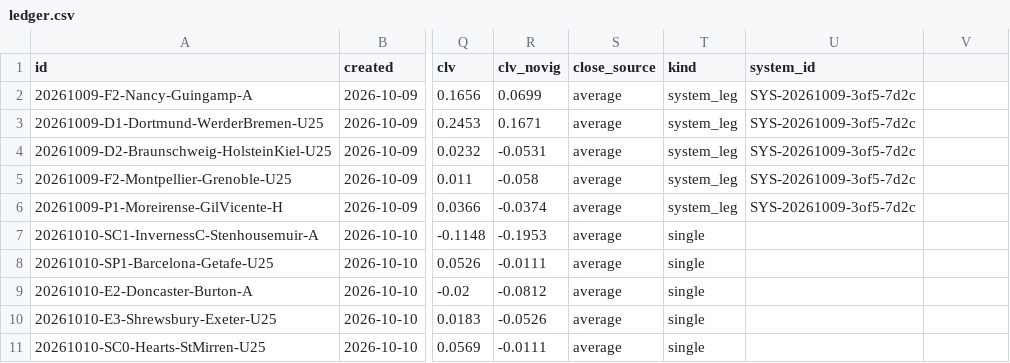
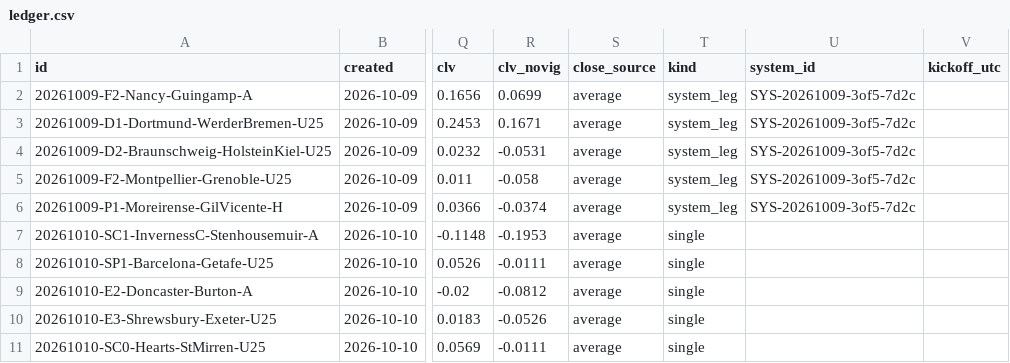
Before and after one commit to PingdaShen/tipico-analysis-bot, a CSV file: bets/ledger.csv, drawn as a sheet; only a part is shown, gaps mark what is left out; the diff names each change by its address in the sheet, - before the commit and + after, or states it on an @@ line.

```diff
--- a/bets/ledger.csv
+++ b/bets/ledger.csv
-V1: (empty)
+V1: kickoff_utc
```
Also changed, not shown: bets/paper_ledger.csv, 4 other files.
